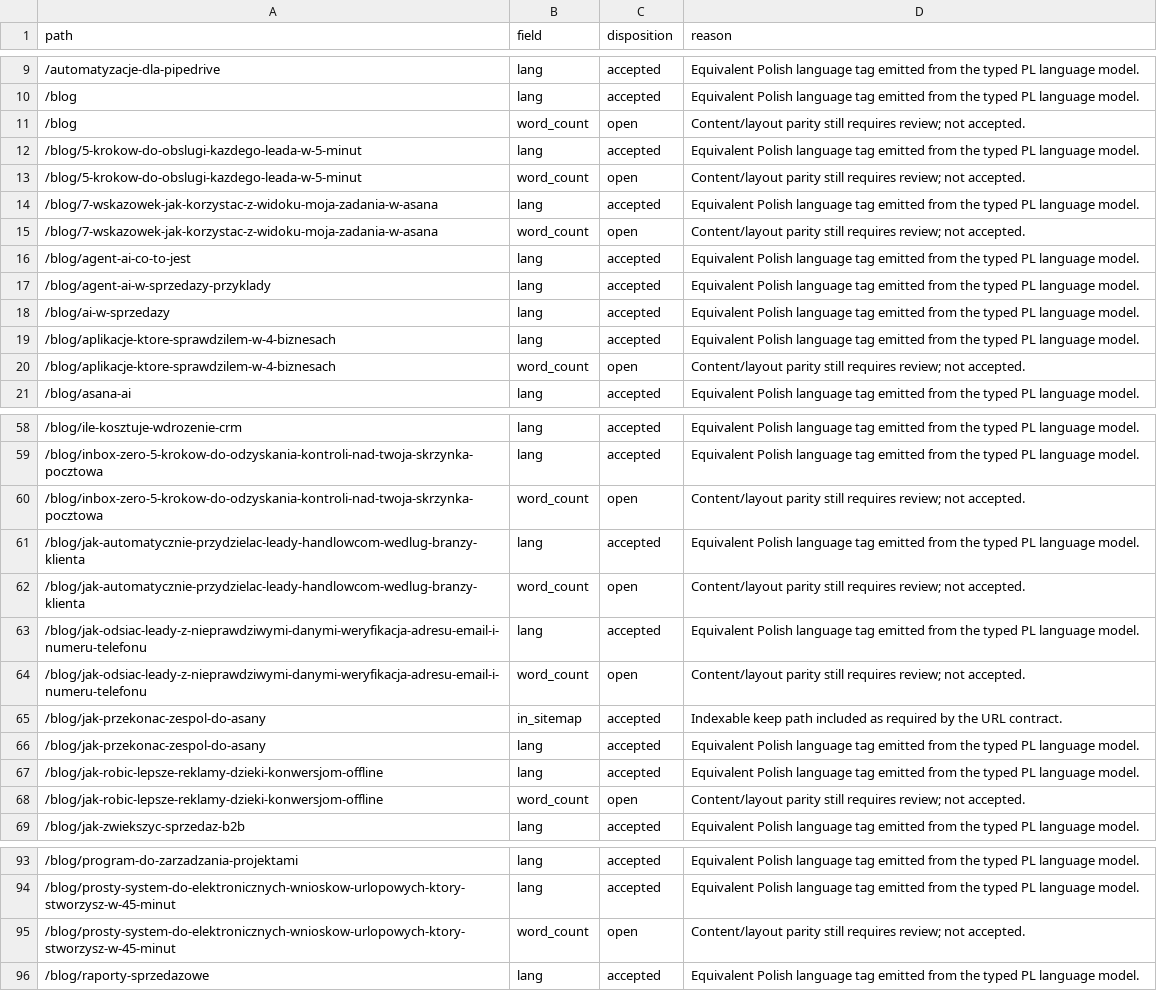
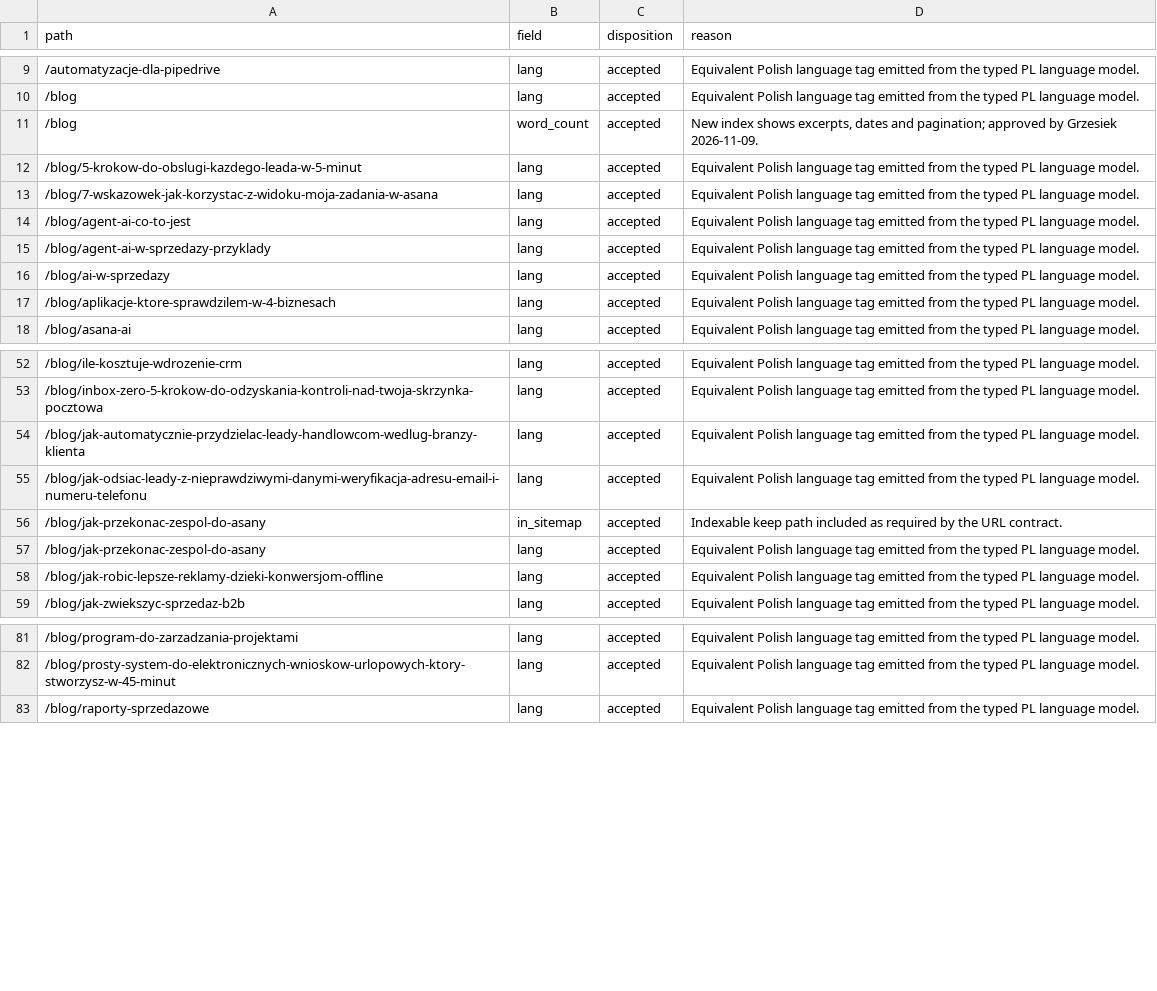
Before and after one commit to zawlodzki/nowa-strona-grzesiek, a TSV file: migration/lanes/seo/out/evidence/staging-diff-disposition.tsv, drawn as a sheet; only a part is shown, gaps mark what is left out; the diff covers the shown part only.

```diff
--- a/migration/lanes/seo/out/evidence/staging-diff-disposition.tsv
+++ b/migration/lanes/seo/out/evidence/staging-diff-disposition.tsv
@@ -10,7 +10,5 @@ path	field	disposition	reason
 /blog	lang	accepted	Equivalent Polish language tag emitted from the typed PL language model.
-/blog	word_count	open	Content/layout parity still requires review; not accepted.
+/blog	word_count	accepted	New index shows excerpts, dates and pagination; approved by Grzesiek 2026-11-09.
 /blog/5-krokow-do-obslugi-kazdego-leada-w-5-minut	lang	accepted	Equivalent Polish language tag emitted from the typed PL language model.
-/blog/5-krokow-do-obslugi-kazdego-leada-w-5-minut	word_count	open	Content/layout parity still requires review; not accepted.
 /blog/7-wskazowek-jak-korzystac-z-widoku-moja-zadania-w-asana	lang	accepted	Equivalent Polish language tag emitted from the typed PL language model.
-/blog/7-wskazowek-jak-korzystac-z-widoku-moja-zadania-w-asana	word_count	open	Content/layout parity still requires review; not accepted.
 /blog/agent-ai-co-to-jest	lang	accepted	Equivalent Polish language tag emitted from the typed PL language model.
@@ -19,3 +17,2 @@ path	field	disposition	reason
 /blog/aplikacje-ktore-sprawdzilem-w-4-biznesach	lang	accepted	Equivalent Polish language tag emitted from the typed PL language model.
-/blog/aplikacje-ktore-sprawdzilem-w-4-biznesach	word_count	open	Content/layout parity still requires review; not accepted.
 /blog/asana-ai	lang	accepted	Equivalent Polish language tag emitted from the typed PL language model.
@@ -59,7 +53,4 @@ path	field	disposition	reason
 /blog/inbox-zero-5-krokow-do-odzyskania-kontroli-nad-twoja-skrzynka-pocztowa	lang	accepted	Equivalent Polish language tag emitted from the typed PL language model.
-/blog/inbox-zero-5-krokow-do-odzyskania-kontroli-nad-twoja-skrzynka-pocztowa	word_count	open	Content/layout parity still requires review; not accepted.
 /blog/jak-automatycznie-przydzielac-leady-handlowcom-wedlug-branzy-klienta	lang	accepted	Equivalent Polish language tag emitted from the typed PL language model.
-/blog/jak-automatycznie-przydzielac-leady-handlowcom-wedlug-branzy-klienta	word_count	open	Content/layout parity still requires review; not accepted.
 /blog/jak-odsiac-leady-z-nieprawdziwymi-danymi-weryfikacja-adresu-email-i-numeru-telefonu	lang	accepted	Equivalent Polish language tag emitted from the typed PL language model.
-/blog/jak-odsiac-leady-z-nieprawdziwymi-danymi-weryfikacja-adresu-email-i-numeru-telefonu	word_count	open	Content/layout parity still requires review; not accepted.
 /blog/jak-przekonac-zespol-do-asany	in_sitemap	accepted	Indexable keep path included as required by the URL contract.
@@ -67,3 +58,2 @@ path	field	disposition	reason
 /blog/jak-robic-lepsze-reklamy-dzieki-konwersjom-offline	lang	accepted	Equivalent Polish language tag emitted from the typed PL language model.
-/blog/jak-robic-lepsze-reklamy-dzieki-konwersjom-offline	word_count	open	Content/layout parity still requires review; not accepted.
 /blog/jak-zwiekszyc-sprzedaz-b2b	lang	accepted	Equivalent Polish language tag emitted from the typed PL language model.
@@ -94,3 +82,2 @@ path	field	disposition	reason
 /blog/prosty-system-do-elektronicznych-wnioskow-urlopowych-ktory-stworzysz-w-45-minut	lang	accepted	Equivalent Polish language tag emitted from the typed PL language model.
-/blog/prosty-system-do-elektronicznych-wnioskow-urlopowych-ktory-stworzysz-w-45-minut	word_count	open	Content/layout parity still requires review; not accepted.
 /blog/raporty-sprzedazowe	lang	accepted	Equivalent Polish language tag emitted from the typed PL language model.
```
Also changed, not shown: 13 removed rows and 2 edited cells elsewhere in this file, 5 other files.
